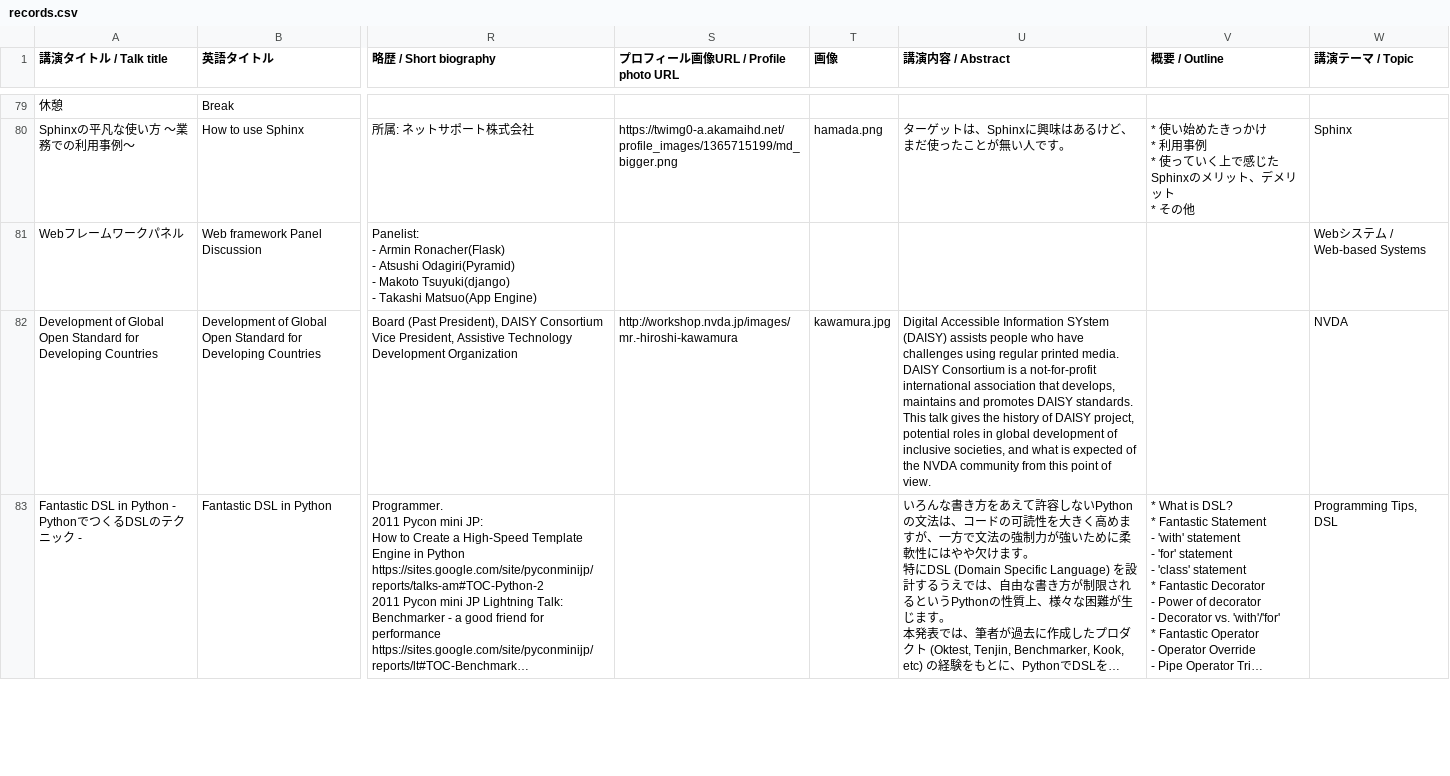
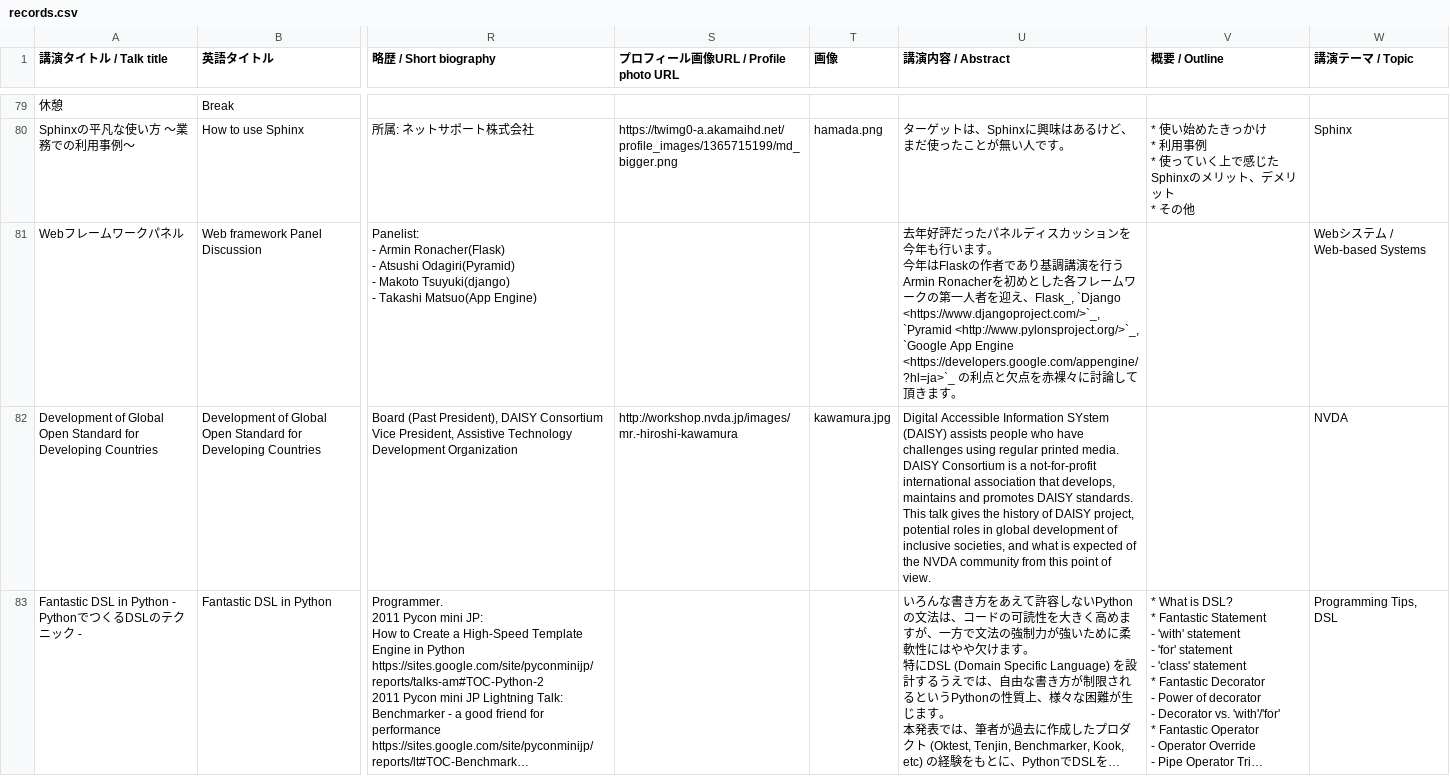
Before and after one commit to pyconjp/2012.pycon.jp, a CSV file: convert/timetable/records.csv, drawn as a sheet; only a part is shown, gaps mark what is left out; long unchanged cells end in …; ↵ is a line break in a cell; the diff names each change by its address in the sheet, - before the commit and + after, or states it on an @@ line.

```diff
--- a/convert/timetable/records.csv
+++ b/convert/timetable/records.csv
-U81 (講演内容 / Abstract): (empty)
+U81 (講演内容 / Abstract): 去年好評だったパネルディスカッションを今年も行います。 ↵ 今年はFlaskの作者であり基調講演を行うArmin Ronacherを初めとした各フレームワークの第一人者を迎え、Flask_, `Django <https://www.djangoproject.com/>`_, `Pyramid <http://www.pylonsproject.org/>`_, `Google App Engine <https://developers.google.com/appengine/?hl=ja>`_ の利点と欠点を赤裸々に討論して頂きます。
```
Also changed, not shown: 2 other files.
